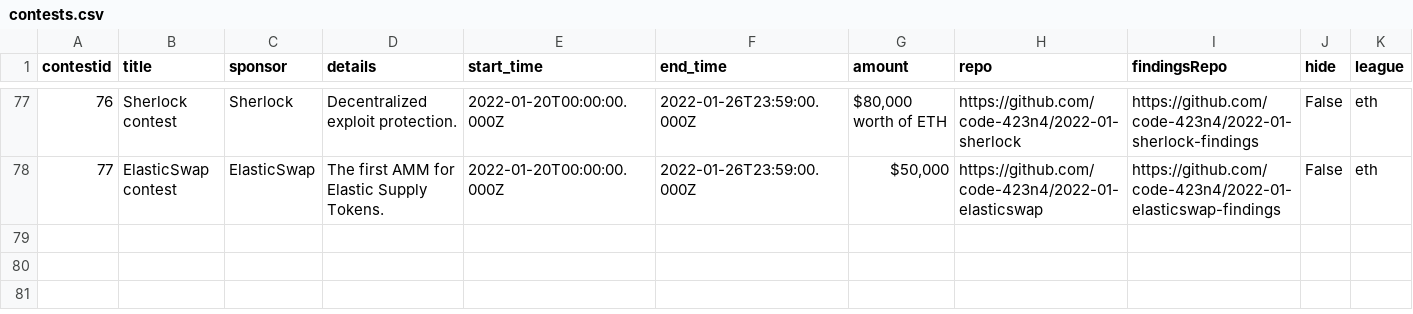
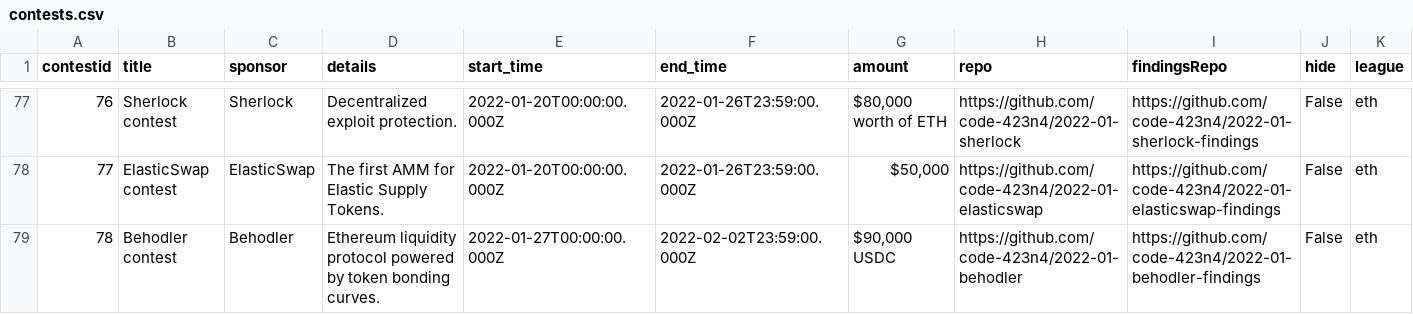
Before and after one commit to code-423n4/code423n4.com, a CSV file: _data/contests/contests.csv, drawn as a sheet; only a part is shown, gaps mark what is left out; the diff names each change by its address in the sheet, - before the commit and + after, or states it on an @@ line.

Commit message:
Update contests.csv

```diff
--- a/_data/contests/contests.csv
+++ b/_data/contests/contests.csv
+row 79: 78 | Behodler contest | Behodler | Ethereum liquidity protocol powered by token bonding curves. | 2022-01-27T00:00:00.000Z | 2022-02-02T23:59:00.000Z | $90,000 USDC | https://github.com/code-423n4/2022-01-behodler | https://github.com/code-423n4/2022-01-behodler-findings | False | eth
```
